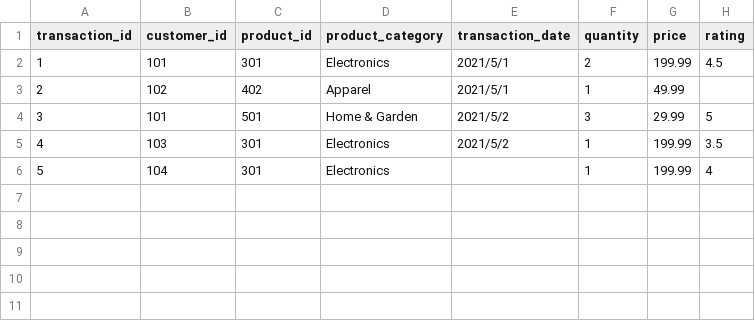
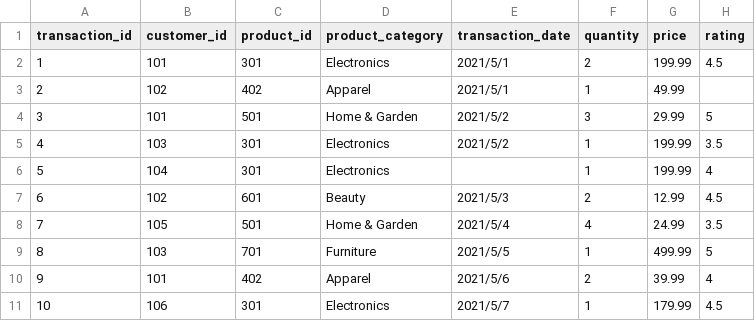
Before and after one commit to Jesse3692/scenarios, a CSV file: pandas/challenge-handling-nan-and-duplicates/assets/sales_data.csv, drawn as a sheet.

```diff
--- a/pandas/challenge-handling-nan-and-duplicates/assets/sales_data.csv
+++ b/pandas/challenge-handling-nan-and-duplicates/assets/sales_data.csv
@@ -6 +6,6 @@ transaction_id,customer_id,product_id,product_category,transaction_date,quantity
 5,104,301,Electronics,,1,199.99,4
+6,102,601,Beauty,2021/5/3,2,12.99,4.5
+7,105,501,Home & Garden,2021/5/4,4,24.99,3.5
+8,103,701,Furniture,2021/5/5,1,499.99,5
+9,101,402,Apparel,2021/5/6,2,39.99,4
+10,106,301,Electronics,2021/5/7,1,179.99,4.5
```
Also changed, not shown: pandas/challenge-handling-nan-and-duplicates/solutions/sales_data.csv, 20 other files.
